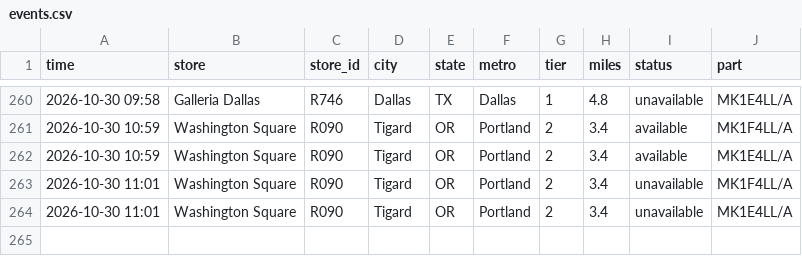
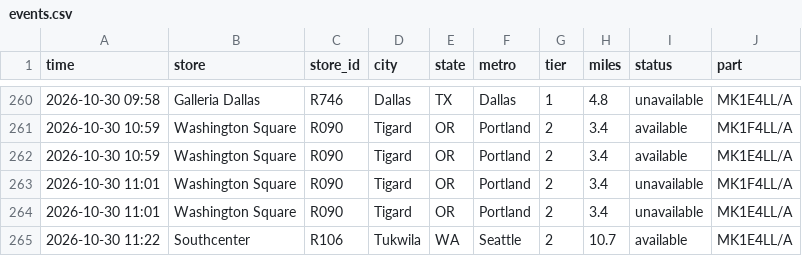
Before and after one commit to aryakvsathye/duo-tracker, a CSV file: national/events.csv, drawn as a sheet; only a part is shown, gaps mark what is left out.

Commit message:
Update national data

```diff
--- a/national/events.csv
+++ b/national/events.csv
@@ -264 +264,2 @@ time,store,store_id,city,state,metro,tier,miles,status,part
 2026-10-30 11:01,Washington Square,R090,Tigard,OR,Portland,2,3.4,unavailable,MK1E4LL/A
+2026-10-30 11:22,Southcenter,R106,Tukwila,WA,Seattle,2,10.7,available,MK1E4LL/A
```
Also changed, not shown: 1 other file.
